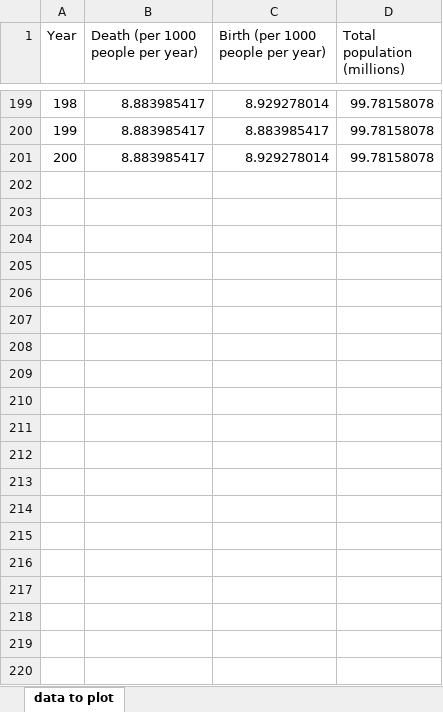
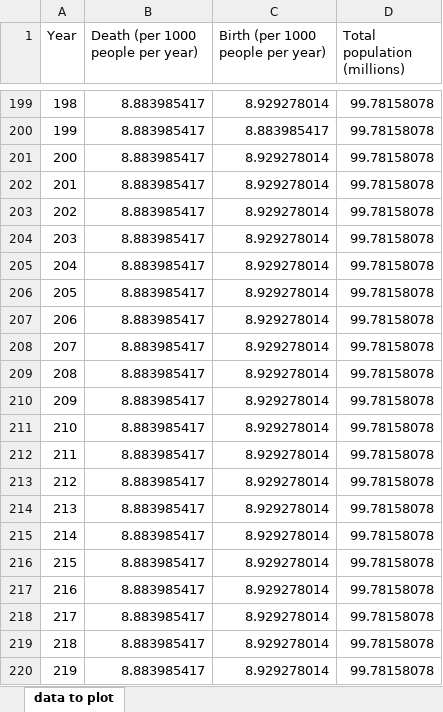
Before and after one commit to MatthewHeun/MCBook2021, an Excel workbook: chapters/ch03-Population/datasets/Demographic Transition.xlsx, sheet data to plot, drawn as a sheet; only a part is shown, gaps mark what is left out; values as stored, in another font and other column widths than the file's, no borders; charts and pictures not drawn; the diff covers the shown part only; the diff names each change by its address in the sheet, - before the commit and + after, or states it on an @@ line.

Commit message:
Further work on the demo transition figure.

```diff
--- a/chapters/ch03-Population/datasets/Demographic Transition.xlsx (sheet data to plot)
+++ b/chapters/ch03-Population/datasets/Demographic Transition.xlsx (sheet data to plot)
+row 202: 201 | 8.883985417 | 8.929278014 | 99.78158078
+row 203: 202 | 8.883985417 | 8.929278014 | 99.78158078
+row 204: 203 | 8.883985417 | 8.929278014 | 99.78158078
+row 205: 204 | 8.883985417 | 8.929278014 | 99.78158078
+row 206: 205 | 8.883985417 | 8.929278014 | 99.78158078
+row 207: 206 | 8.883985417 | 8.929278014 | 99.78158078
+row 208: 207 | 8.883985417 | 8.929278014 | 99.78158078
+row 209: 208 | 8.883985417 | 8.929278014 | 99.78158078
+row 210: 209 | 8.883985417 | 8.929278014 | 99.78158078
+row 211: 210 | 8.883985417 | 8.929278014 | 99.78158078
+row 212: 211 | 8.883985417 | 8.929278014 | 99.78158078
+row 213: 212 | 8.883985417 | 8.929278014 | 99.78158078
+row 214: 213 | 8.883985417 | 8.929278014 | 99.78158078
+row 215: 214 | 8.883985417 | 8.929278014 | 99.78158078
+row 216: 215 | 8.883985417 | 8.929278014 | 99.78158078
+row 217: 216 | 8.883985417 | 8.929278014 | 99.78158078
+row 218: 217 | 8.883985417 | 8.929278014 | 99.78158078
+row 219: 218 | 8.883985417 | 8.929278014 | 99.78158078
+row 220: 219 | 8.883985417 | 8.929278014 | 99.78158078
```
Also changed, not shown: 31 added rows elsewhere in this sheet.
